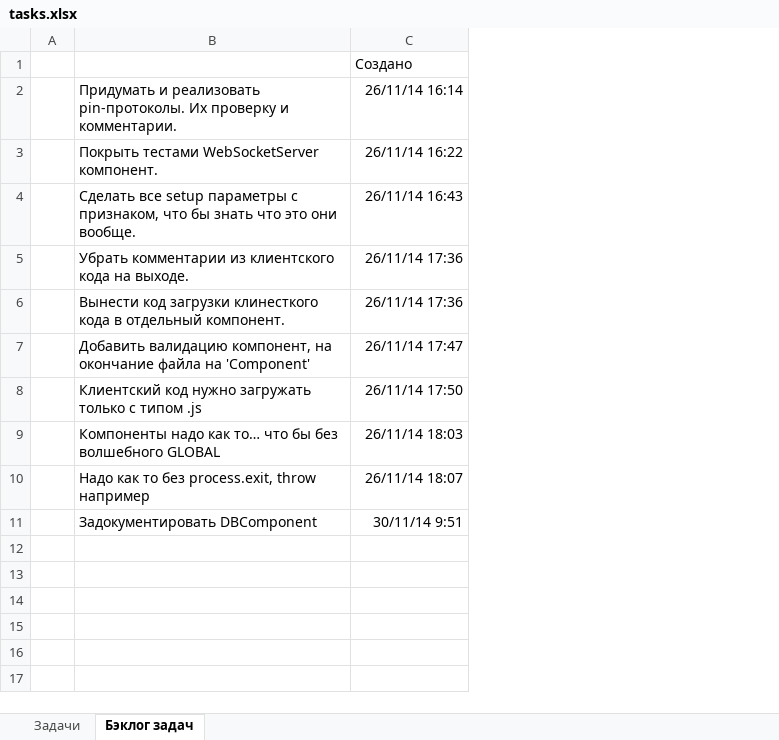
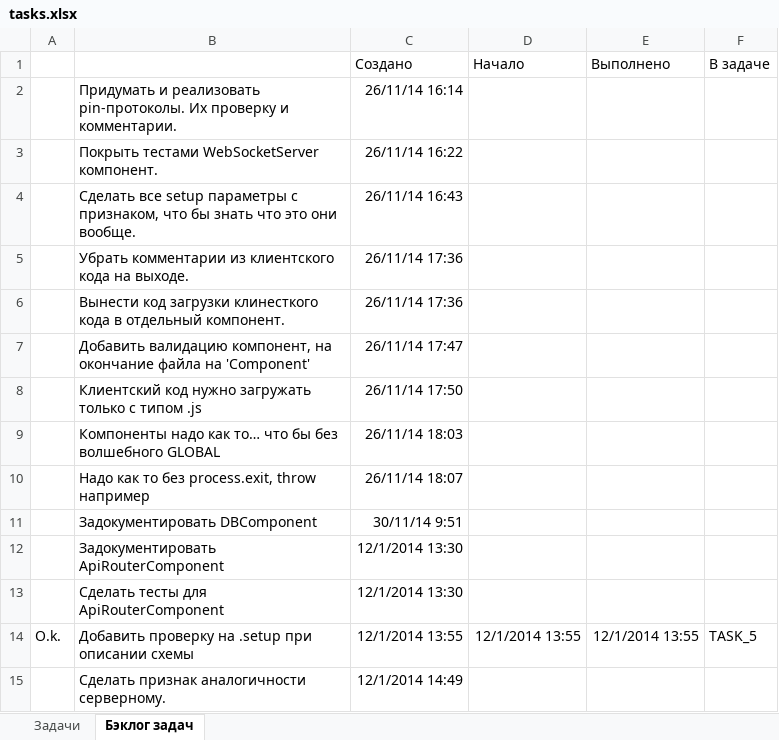
Before and after one commit to JustGamez/projectXO, an Excel workbook: docs/tasks.xlsx, sheet Бэклог задач, drawn as a sheet; values as stored, in another font and other column widths than the file's, no borders; removed rows and columns are numbered as before the commit, all else as after; the diff names each change by its address in the sheet, - before the commit and + after, or states it on an @@ line.

Commit message:
TASK_5, completed

```diff
--- a/docs/tasks.xlsx (sheet Бэклог задач)
+++ b/docs/tasks.xlsx (sheet Бэклог задач)
-column A, empty
+column A, empty
+column D (Начало), empty
+column E (Выполнено), empty
+column F (В задаче), empty
+row 12:  | Задокументировать ApiRouterComponent | 12/1/2014 13:30
+row 13:  | Сделать тесты для ApiRouterComponent | 12/1/2014 13:30
+row 14: O.k. | Добавить проверку на .setup при описании схемы | 12/1/2014 13:55 | 12/1/2014 13:55 | 12/1/2014 13:55 | TASK_5
+row 15:  | Сделать признак аналогичности серверному. | 12/1/2014 14:49
```
Also changed, not shown: sheet Задачи, 15 other files.
